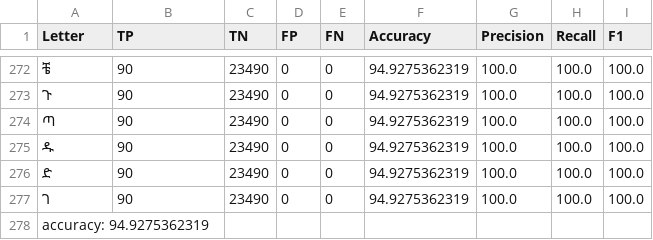
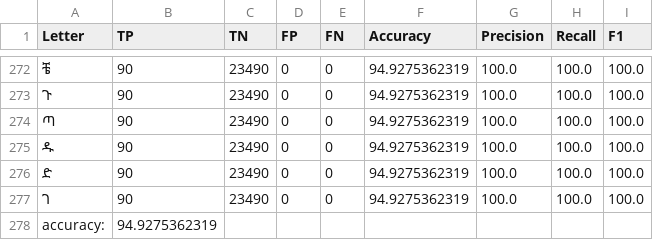
Before and after one commit to stmarygeezocr/Geez-OCR, a CSV file: results/model1-unit-gradient-0.0001-864x570neuronsPerHiddenLayer-Results.csv, drawn as a sheet; only a part is shown, gaps mark what is left out.

```diff
--- a/results/model1-unit-gradient-0.0001-864x570neuronsPerHiddenLayer-Results.csv
+++ b/results/model1-unit-gradient-0.0001-864x570neuronsPerHiddenLayer-Results.csv
@@ -277,2 +277,2 @@ Letter,TP,TN,FP,FN,Accuracy,Precision,Recall,F1
 ገ , 90 , 23490 , 0 , 0 , 94.9275362319 , 100.0 , 100.0 , 100.0
-accuracy: 94.9275362319
+accuracy:, 94.9275362319,,,,,,,
```
Also changed, not shown: results/model0-unit-gradient-0.00001-100neuronsPerHiddenLayer-Results.csv.
